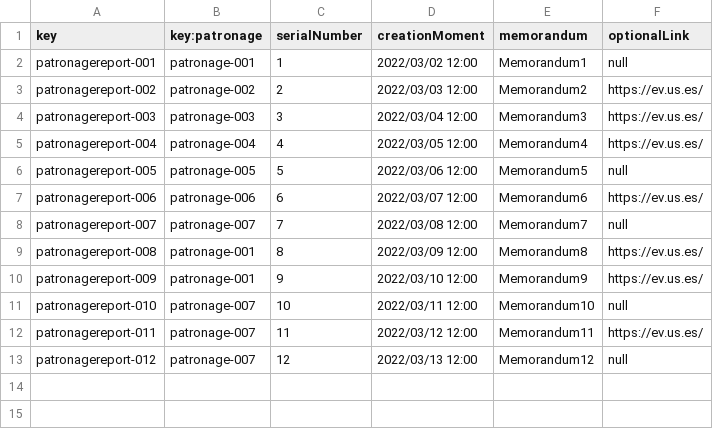
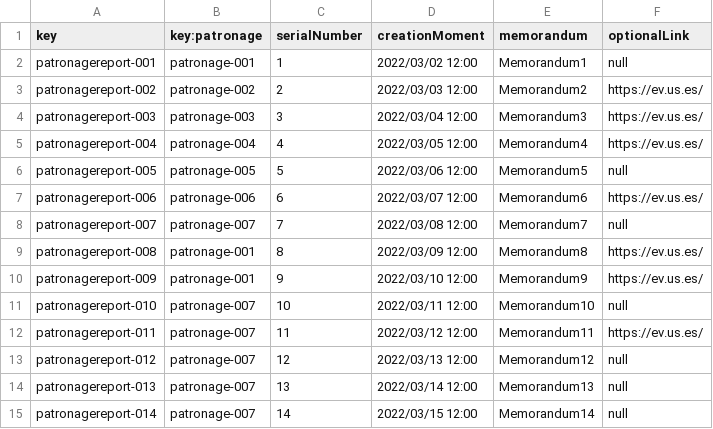
Before and after one commit to frabotrom/dp2-2022-E3-02, a CSV file: src/main/webapp/WEB-INF/resources/sample-data/patronagereport.csv, drawn as a sheet; the diff names each change by its address in the sheet, - before the commit and + after, or states it on an @@ line.

Commit message:
Task-045 better. More info about Patronage in PatronageReport form

```diff
--- a/src/main/webapp/WEB-INF/resources/sample-data/patronagereport.csv
+++ b/src/main/webapp/WEB-INF/resources/sample-data/patronagereport.csv
+row 14: patronagereport-013 | patronage-007 | 13 | 2022/03/14 12:00 | Memorandum13 | null
+row 15: patronagereport-014 | patronage-007 | 14 | 2022/03/15 12:00 | Memorandum14 | null
```
Also changed, not shown: 9 other files.
